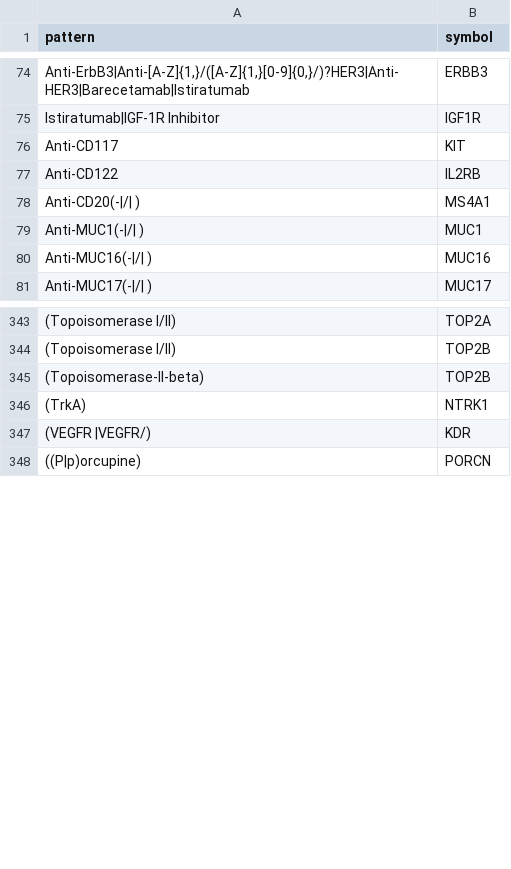
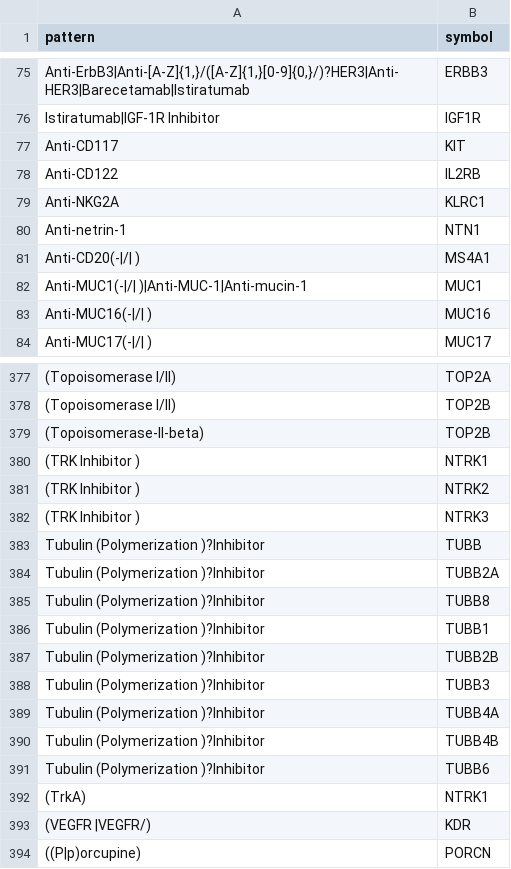
Before and after one commit to sigven/pharmOncoX, a TSV file: data-raw/custom_drug_target_regex_nci.tsv, drawn as a sheet; only a part is shown, gaps mark what is left out; addresses are those after the commit; the diff covers the shown part only; the diff names each change by its address in the sheet, - before the commit and + after, or states it on an @@ line.

```diff
--- a/data-raw/custom_drug_target_regex_nci.tsv
+++ b/data-raw/custom_drug_target_regex_nci.tsv
+row 79: Anti-NKG2A | KLRC1
+row 80: Anti-netrin-1 | NTN1
-A82 (pattern): Anti-MUC1(-|/| )
+A82 (pattern): Anti-MUC1(-|/| )|Anti-MUC-1|Anti-mucin-1
+row 380: (TRK Inhibitor ) | NTRK1
+row 381: (TRK Inhibitor ) | NTRK2
+row 382: (TRK Inhibitor ) | NTRK3
+row 383: Tubulin (Polymerization )?Inhibitor | TUBB
+row 384: Tubulin (Polymerization )?Inhibitor | TUBB2A
+row 385: Tubulin (Polymerization )?Inhibitor | TUBB8
+row 386: Tubulin (Polymerization )?Inhibitor | TUBB1
+row 387: Tubulin (Polymerization )?Inhibitor | TUBB2B
+row 388: Tubulin (Polymerization )?Inhibitor | TUBB3
+row 389: Tubulin (Polymerization )?Inhibitor | TUBB4A
+row 390: Tubulin (Polymerization )?Inhibitor | TUBB4B
+row 391: Tubulin (Polymerization )?Inhibitor | TUBB6
```
Also changed, not shown: 32 added rows and 2 edited cells elsewhere in this file, 31 other files.
